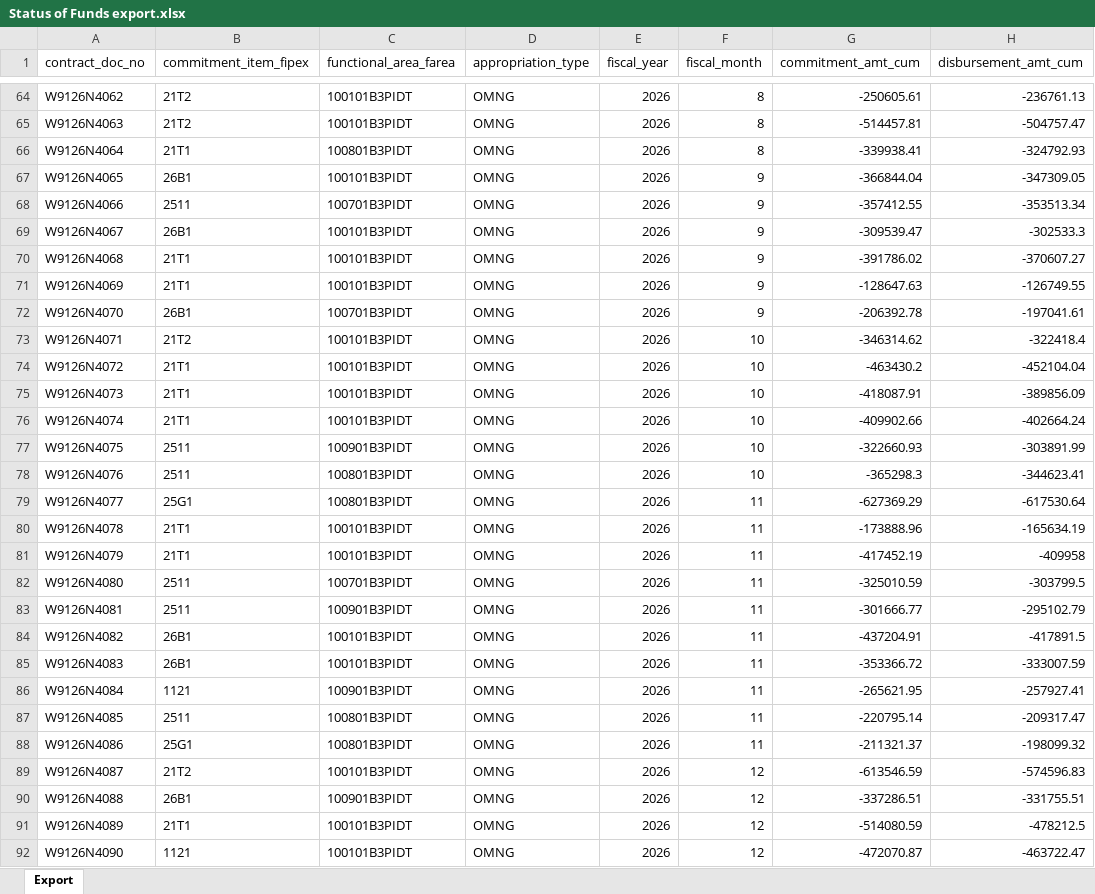
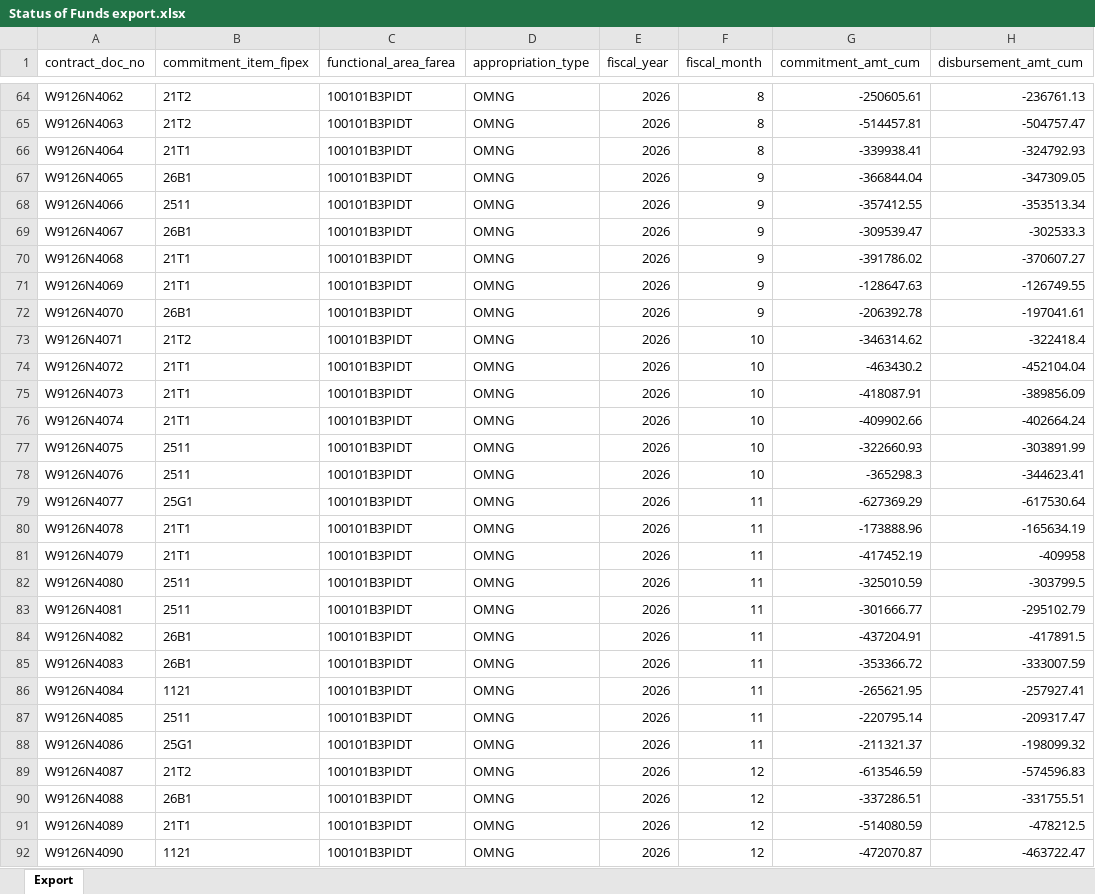
Before and after one commit to Coleslaw510/g3-dashboard, an Excel workbook: samples/Status of Funds export.xlsx, sheet Export, drawn as a sheet; only a part is shown, gaps mark what is left out; values as stored, in another font and other column widths than the file's, no borders; the diff covers the shown part only; the diff names each change by its address in the sheet, - before the commit and + after, or states it on an @@ line.

```diff
--- a/samples/Status of Funds export.xlsx (sheet Export)
+++ b/samples/Status of Funds export.xlsx (sheet Export)
-C66 (functional_area_farea): 100801B3PIDT
+C66 (functional_area_farea): 100101B3PIDT
-C68 (functional_area_farea): 100701B3PIDT
+C68 (functional_area_farea): 100101B3PIDT
-C72 (functional_area_farea): 100701B3PIDT
+C72 (functional_area_farea): 100101B3PIDT
-C77 (functional_area_farea): 100901B3PIDT
+C77 (functional_area_farea): 100101B3PIDT
-C78:C79 (functional_area_farea): 100801B3PIDT
+C78:C79 (functional_area_farea): 100101B3PIDT
-C82 (functional_area_farea): 100701B3PIDT
+C82 (functional_area_farea): 100101B3PIDT
-C83 (functional_area_farea): 100901B3PIDT
+C83 (functional_area_farea): 100101B3PIDT
-C86 (functional_area_farea): 100901B3PIDT
+C86 (functional_area_farea): 100101B3PIDT
-C87:C88 (functional_area_farea): 100801B3PIDT
+C87:C88 (functional_area_farea): 100101B3PIDT
-C90 (functional_area_farea): 100901B3PIDT
+C90 (functional_area_farea): 100101B3PIDT
```
Also changed, not shown: 254 edited cells elsewhere in this sheet, samples/Checkbook Drill Down - Commitments.xlsx, samples/FMZ3 Unliquidated.xlsx, 16 other files.
